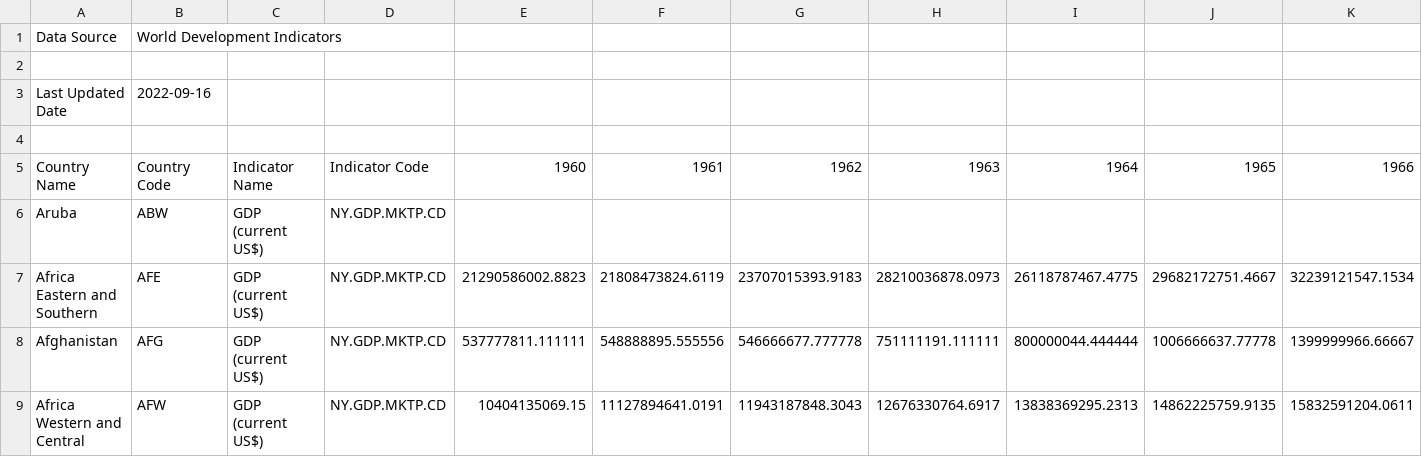
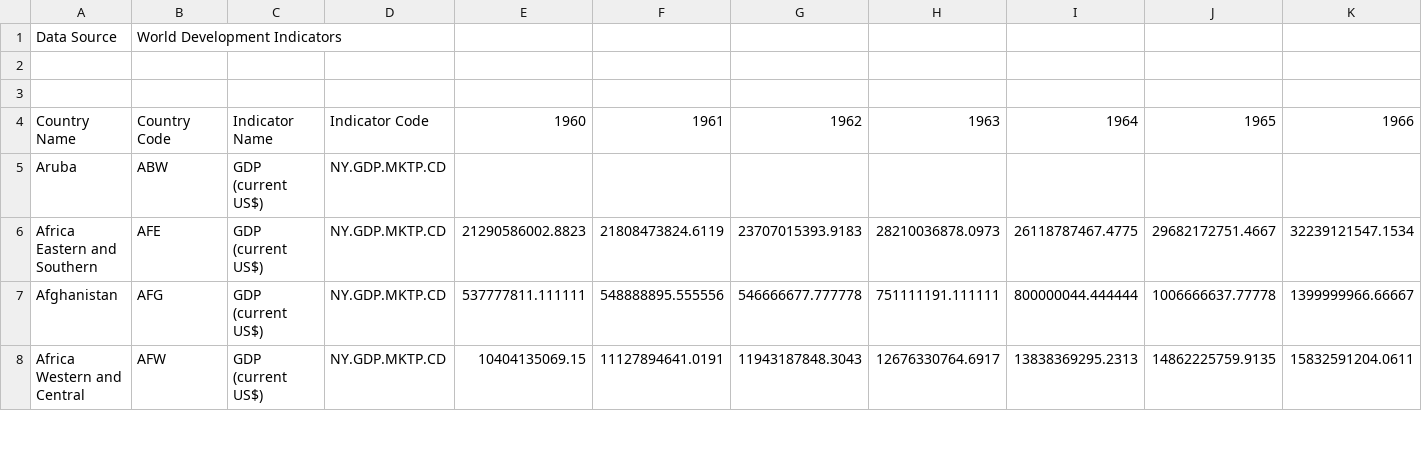
Before and after one commit to talissonmeira/WTH, a CSV file: gdp_per_c.csv, drawn as a sheet; only a part is shown; rows hold the shown columns only; the diff names each change by its address in the sheet, - before the commit and + after, or states it on an @@ line.

Commit message:
Update gdp_per_c.csv

```diff
--- a/gdp_per_c.csv
+++ b/gdp_per_c.csv
-row 3: Last Updated Date | 2022-09-16
```
